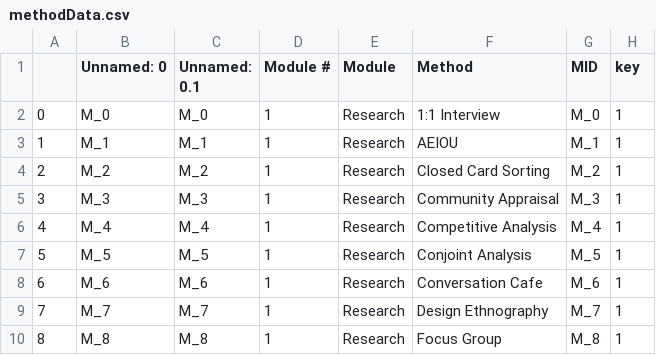
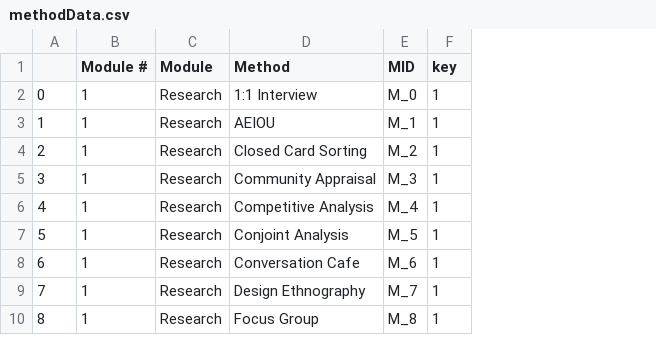
Before and after one commit to henryee333/tDX, a CSV file: methodData.csv, drawn as a sheet; only a part is shown; the diff names each change by its address in the sheet, - before the commit and + after, or states it on an @@ line.

```diff
--- a/methodData.csv
+++ b/methodData.csv
-column B (Unnamed: 0), rows 2-10: M_0 | M_1 | M_2 | M_3 | M_4 | M_5 | M_6 | M_7 | M_8
-column C (Unnamed: 0.1), rows 2-10: M_0 | M_1 | M_2 | M_3 | M_4 | M_5 | M_6 | M_7 | M_8
```
Also changed, not shown: methods.csv, studentData.csv, 5 other files.
